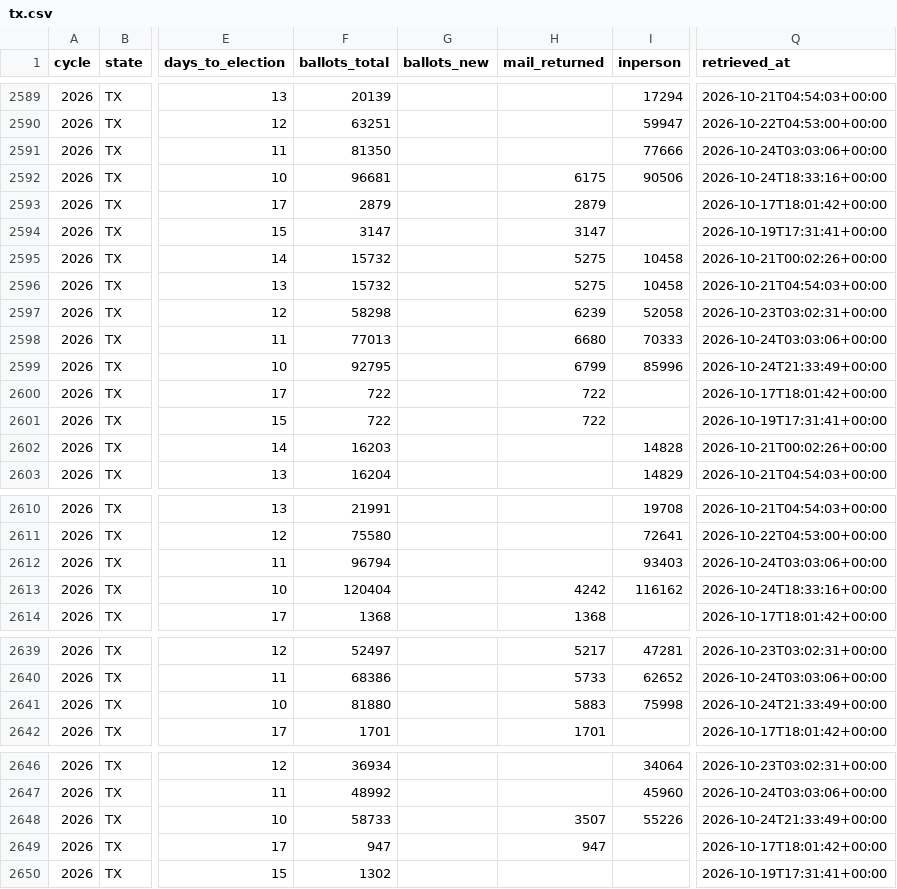
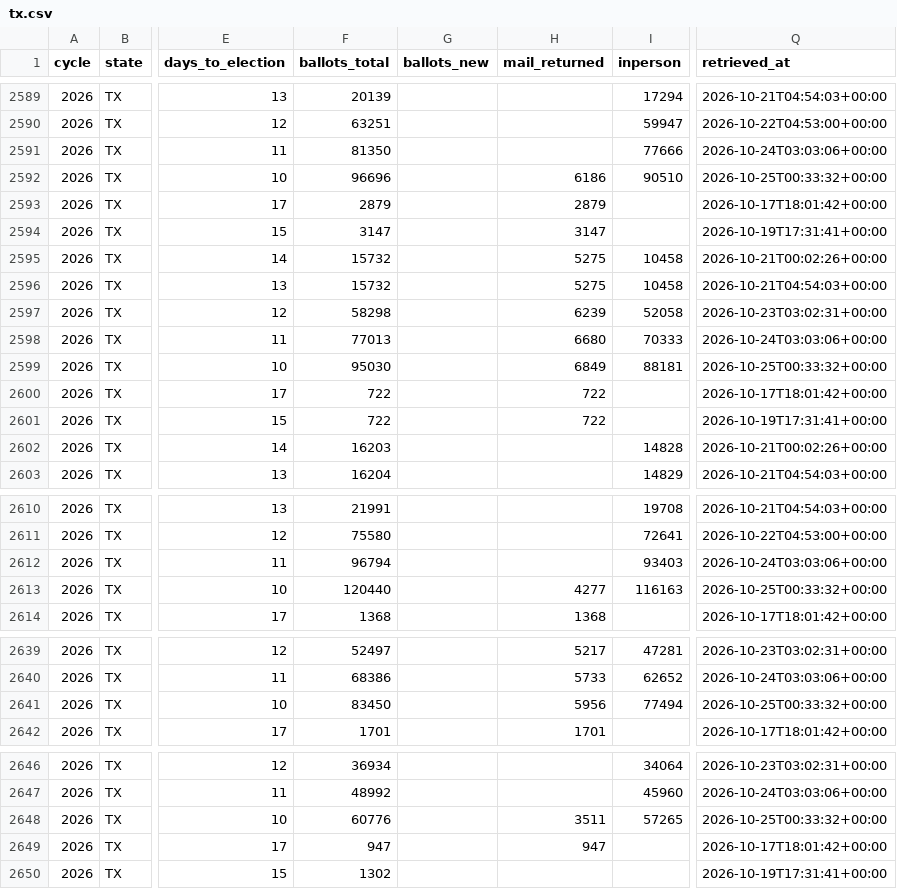
Before and after one commit to ElectIndex/26_early_vote, a CSV file: output/districts/tx.csv, drawn as a sheet; only a part is shown, gaps mark what is left out; the diff covers the shown part only; the diff names each change by its address in the sheet, - before the commit and + after, or states it on an @@ line.

Commit message:
data: early vote 2026-10-25

```diff
--- a/output/districts/tx.csv
+++ b/output/districts/tx.csv
-F2592 (ballots_total): 96681
+F2592 (ballots_total): 96696
-H2592 (mail_returned): 6175
+H2592 (mail_returned): 6186
-I2592 (inperson): 90506
+I2592 (inperson): 90510
-Q2592 (retrieved_at): 2026-10-24T18:33:16+00:00
+Q2592 (retrieved_at): 2026-10-25T00:33:32+00:00
-F2599 (ballots_total): 92795
+F2599 (ballots_total): 95030
-H2599 (mail_returned): 6799
+H2599 (mail_returned): 6849
-I2599 (inperson): 85996
+I2599 (inperson): 88181
-Q2599 (retrieved_at): 2026-10-24T21:33:49+00:00
+Q2599 (retrieved_at): 2026-10-25T00:33:32+00:00
-F2613 (ballots_total): 120404
+F2613 (ballots_total): 120440
-H2613 (mail_returned): 4242
+H2613 (mail_returned): 4277
-I2613 (inperson): 116162
+I2613 (inperson): 116163
-Q2613 (retrieved_at): 2026-10-24T18:33:16+00:00
+Q2613 (retrieved_at): 2026-10-25T00:33:32+00:00
-F2641 (ballots_total): 81880
+F2641 (ballots_total): 83450
-H2641 (mail_returned): 5883
+H2641 (mail_returned): 5956
-I2641 (inperson): 75998
+I2641 (inperson): 77494
-Q2641 (retrieved_at): 2026-10-24T21:33:49+00:00
+Q2641 (retrieved_at): 2026-10-25T00:33:32+00:00
-F2648 (ballots_total): 58733
+F2648 (ballots_total): 60776
-H2648 (mail_returned): 3507
+H2648 (mail_returned): 3511
-I2648 (inperson): 55226
+I2648 (inperson): 57265
-Q2648 (retrieved_at): 2026-10-24T21:33:49+00:00
+Q2648 (retrieved_at): 2026-10-25T00:33:32+00:00
```
Also changed, not shown: 89 edited cells elsewhere in this file, output/counterfactual.csv, output/counterfactual_districts_latest.csv, 5 other files.
